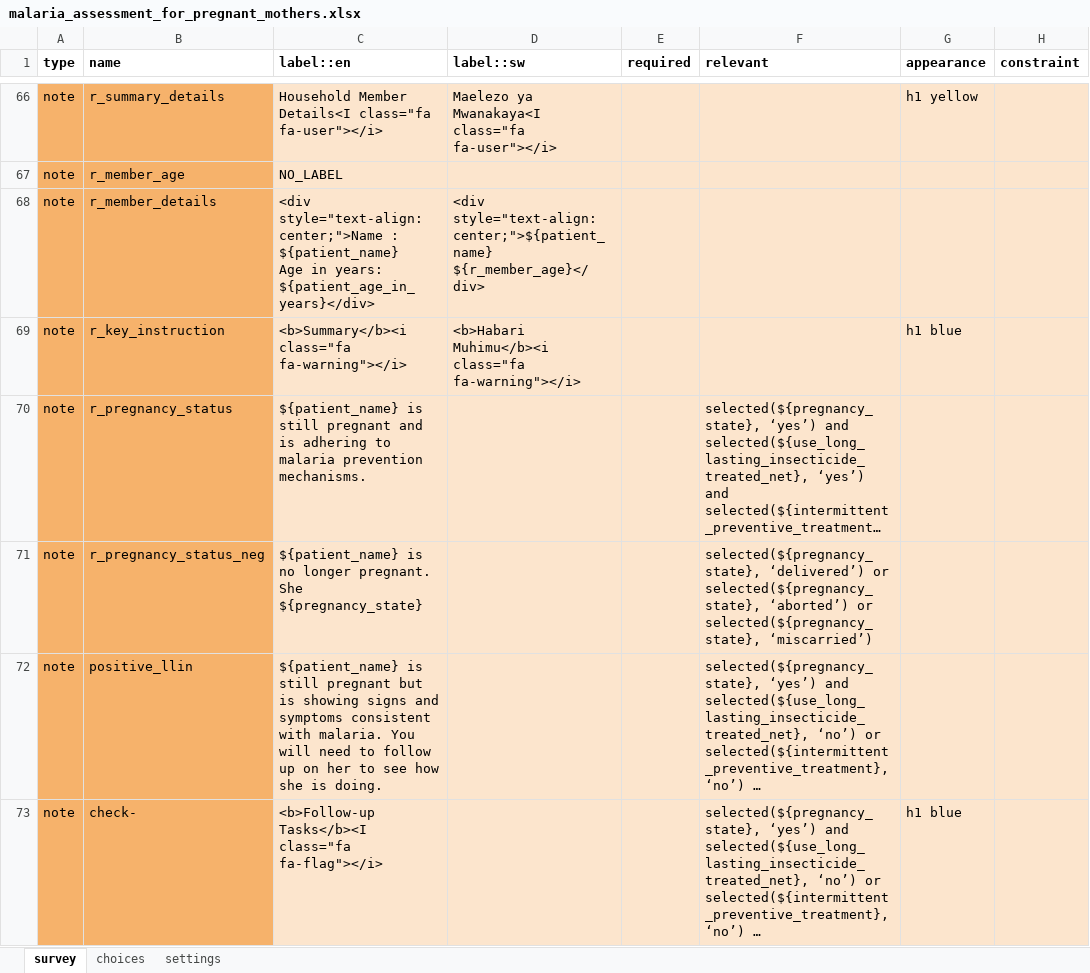
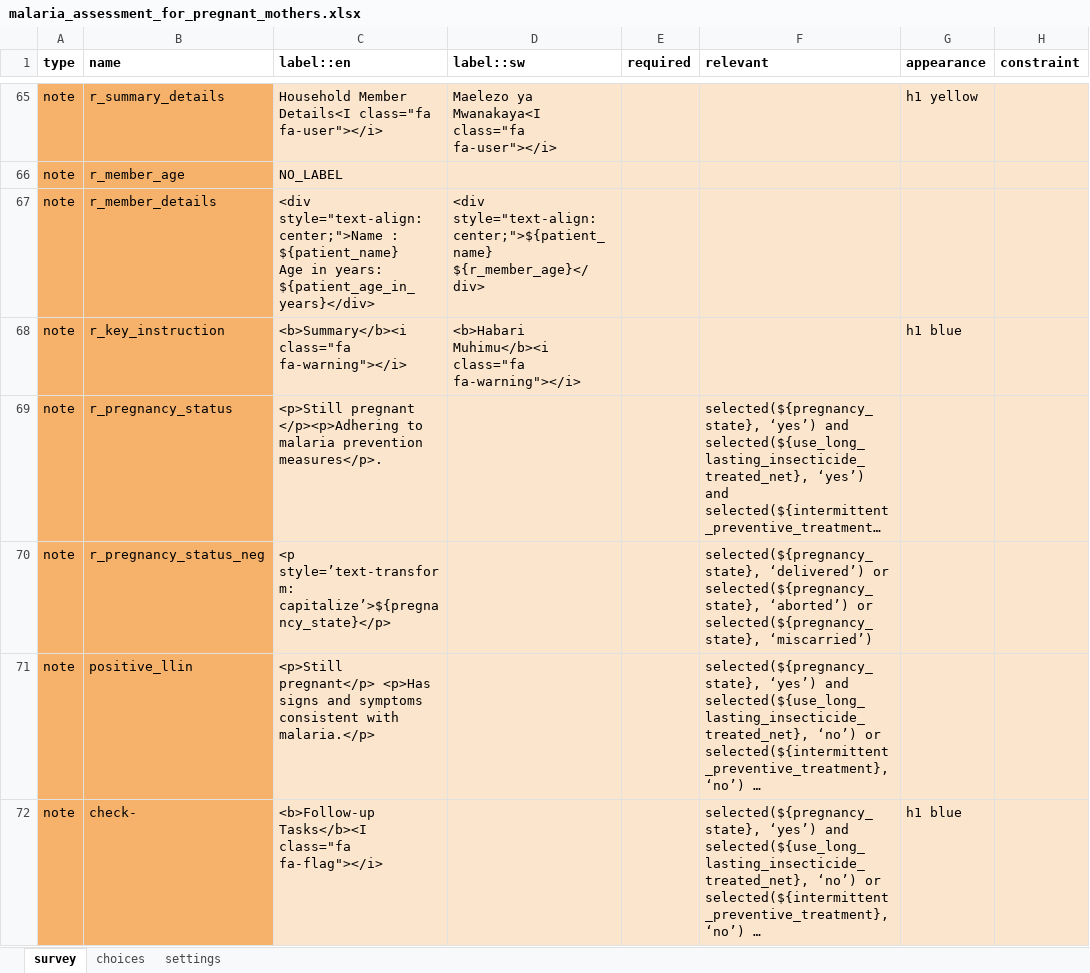
Before and after one commit to medic/cht-accelerator, an Excel workbook: POSHIT/Example CHT application/malaria-usecase-cht/forms/app/malaria_assessment_for_pregnant_mothers.xlsx, sheet survey, drawn as a sheet; only a part is shown, gaps mark what is left out; long unchanged cells end in …; values as stored, in another font and other column widths than the file's, no borders; addresses are those after the commit; the diff covers the shown part only; the diff names each change by its address in the sheet, - before the commit and + after, or states it on an @@ line.

Commit message:
updated forms and condition cards

```diff
--- a/POSHIT/Example CHT application/malaria-usecase-cht/forms/app/malaria_assessment_for_pregnant_mothers.xlsx (sheet survey)
+++ b/POSHIT/Example CHT application/malaria-usecase-cht/forms/app/malaria_assessment_for_pregnant_mothers.xlsx (sheet survey)
-C69 (label::en): ${patient_name} is still pregnant and is adhering to malaria prevention mechanisms.
+C69 (label::en): <p>Still pregnant </p><p>Adhering to malaria prevention measures</p>.
-C70 (label::en): ${patient_name} is no longer pregnant. She ${pregnancy_state}
+C70 (label::en): <p style=’text-transform: capitalize’>${pregnancy_state}</p>
-C71 (label::en): ${patient_name} is still pregnant but is showing signs and symptoms consistent with malaria. You will need to follow up on her to see how she is doing.
+C71 (label::en): <p>Still pregnant</p> <p>Has signs and symptoms consistent with malaria.</p>
```
Also changed, not shown: 2 removed rows elsewhere in this sheet, sheet settings, POSHIT/Example CHT application/malaria-usecase-cht/forms/app/children_under_assessment.xlsx, POSHIT/Example CHT application/malaria-usecase-cht/forms/app/mute_household.xlsx, 45 other files.
